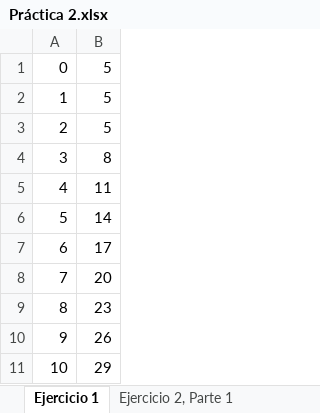
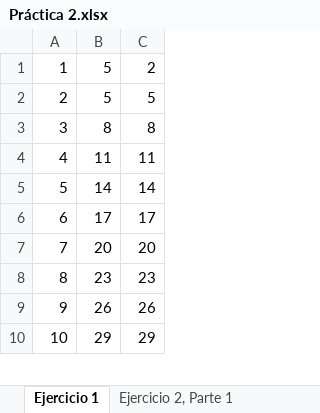
Before and after one commit to laxelott/analisis-algoritmos, an Excel workbook: Primer-Parcial/Practica-2/Práctica 2.xlsx, sheet Ejercicio 1, drawn as a sheet; only a part is shown; values as stored, in another font and other column widths than the file's, no borders; charts and pictures not drawn; removed rows and columns are numbered as before the commit, all else as after; the diff covers the shown part only; the diff names each change by its address in the sheet, - before the commit and + after, or states it on an @@ line.

```diff
--- a/Primer-Parcial/Practica-2/Práctica 2.xlsx (sheet Ejercicio 1)
+++ b/Primer-Parcial/Practica-2/Práctica 2.xlsx (sheet Ejercicio 1)
+column C, rows 1-10: 2 | 5 | 8 | 11 | 14 | 17 | 20 | 23 | 26 | 29
-row 1: 0 | 5
```
Also changed, not shown: 400 added rows elsewhere in this sheet, charts or pictures, 3 other files.
